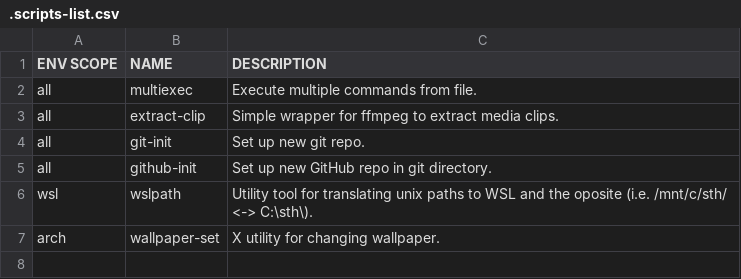
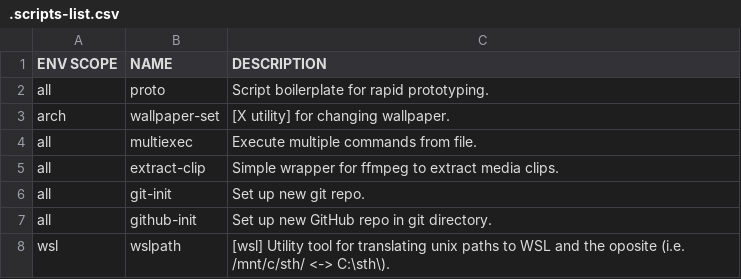
Before and after one commit to qaraluch/qyadr, a CSV file: scripts/.scripts-list.csv, drawn as a sheet.

Commit message:
Add proto package

```diff
--- a/scripts/.scripts-list.csv
+++ b/scripts/.scripts-list.csv
@@ -1,2 +1,4 @@
 ENV SCOPE,NAME,DESCRIPTION
+all,proto,Script boilerplate for rapid prototyping.
+arch,wallpaper-set,[X utility] for changing wallpaper.
 all,multiexec,Execute multiple commands from file.
@@ -5,3 +7,2 @@ all,git-init,Set up new git repo.
 all,github-init,Set up new GitHub repo in git directory.
-wsl,wslpath,Utility tool for translating unix paths to WSL and the oposite (i.e. /mnt/c/sth/ <-> C:\sth\).
-arch,wallpaper-set, X utility for changing wallpaper.
+wsl,wslpath,[wsl] Utility tool for translating unix paths to WSL and the oposite (i.e. /mnt/c/sth/ <-> C:\sth\).
```
Also changed, not shown: 2 other files.
